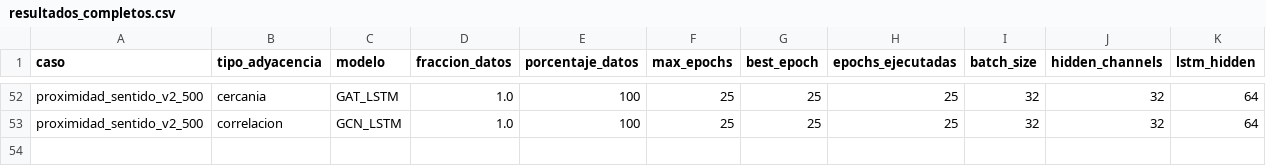
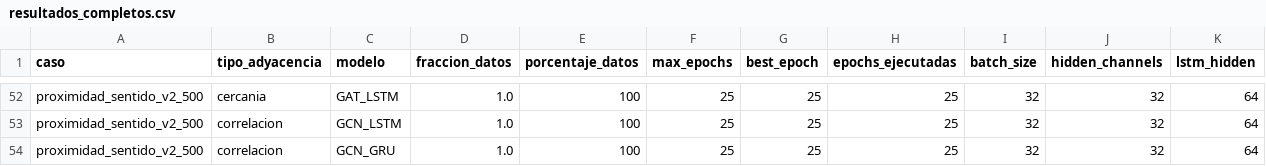
Before and after one commit to maisaarial/prediccion-congestion-trafico-gnn, a CSV file: results/experimentos_epocas_datos/run_20260504_171233/resultados_completos.csv, drawn as a sheet; only a part is shown, gaps mark what is left out; rows hold the shown columns only; the diff names each change by its address in the sheet, - before the commit and + after, or states it on an @@ line.

Commit message:
avance experimento: run_20260504_171233

```diff
--- a/results/experimentos_epocas_datos/run_20260504_171233/resultados_completos.csv
+++ b/results/experimentos_epocas_datos/run_20260504_171233/resultados_completos.csv
+row 54: proximidad_sentido_v2_500 | correlacion | GCN_GRU | 1.0 | 100 | 25 | 25 | 25 | 32 | 32 | 64
```
Also changed, not shown: 6 other files.
